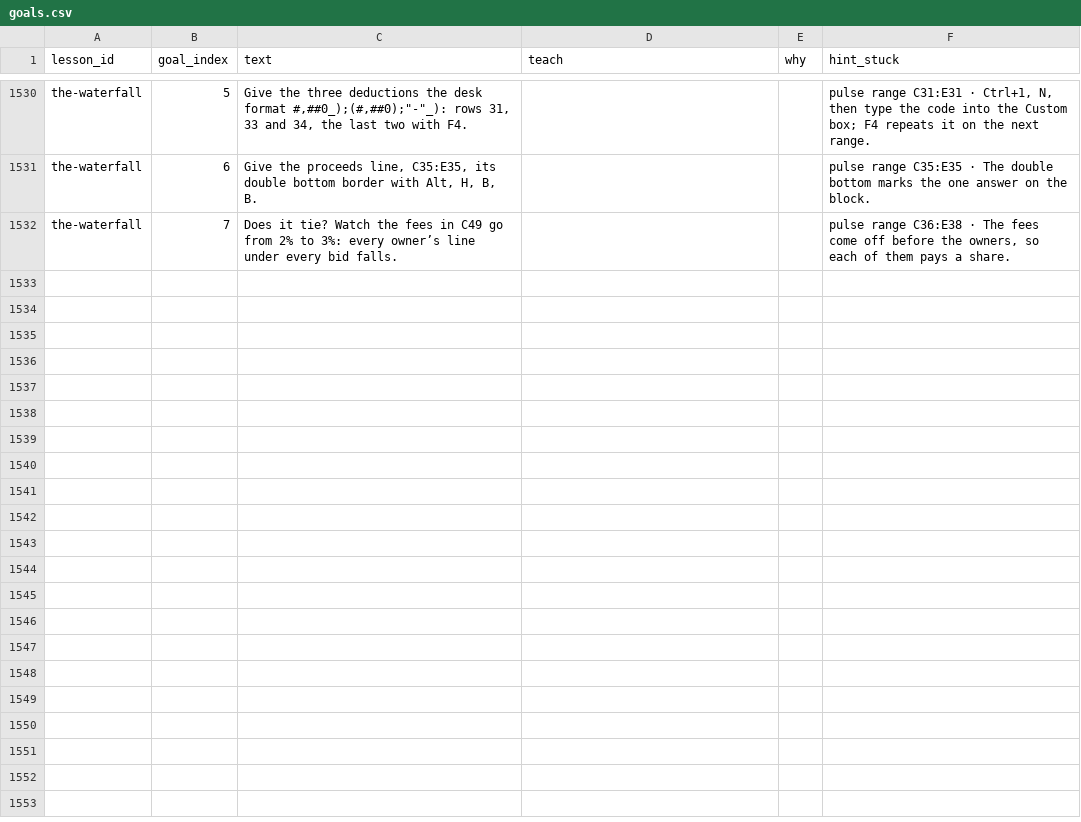
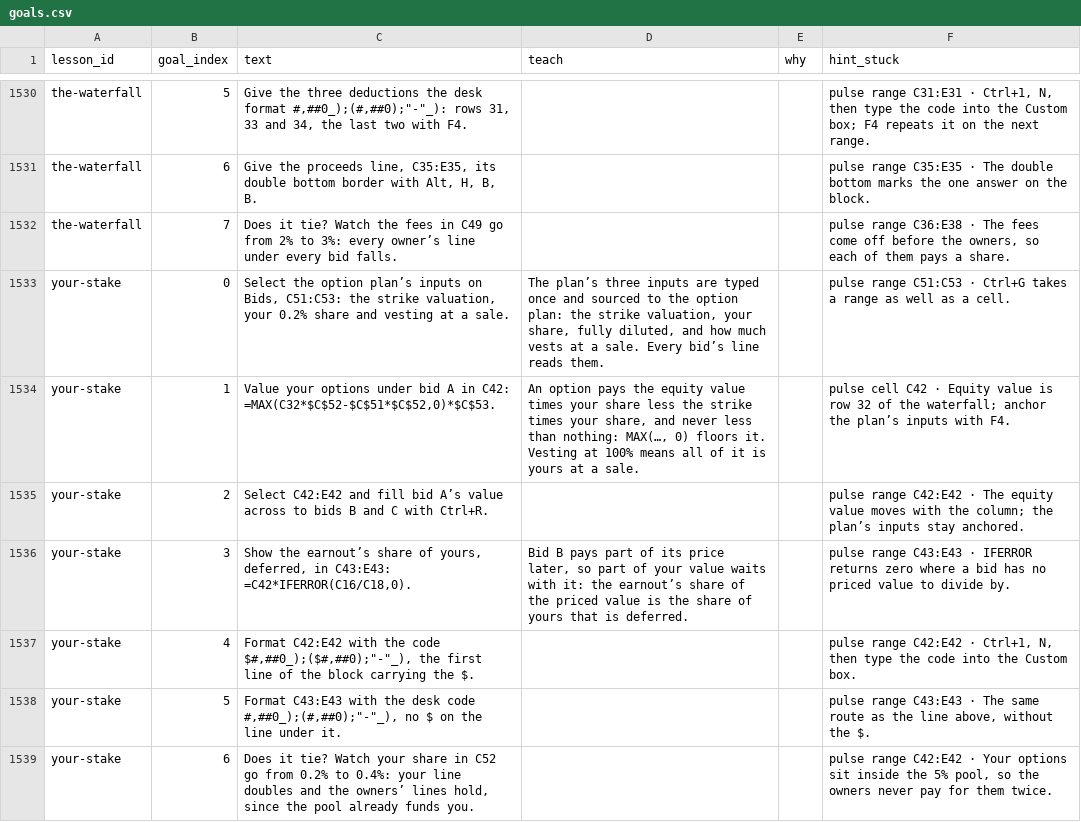
Before and after one commit to rathunter69/Hotkey.gg, a CSV file: app2/content/copy/goals.csv, drawn as a sheet; only a part is shown, gaps mark what is left out.

```diff
--- a/app2/content/copy/goals.csv
+++ b/app2/content/copy/goals.csv
@@ -1532 +1532,8 @@ the-waterfall,6,"Give the proceeds line, C35:E35, its double bottom border with
 the-waterfall,7,Does it tie? Watch the fees in C49 go from 2% to 3%: every owner’s line under every bid falls.,,,"pulse range C36:E38 · The fees come off before the owners, so each of them pays a share."
+your-stake,0,"Select the option plan’s inputs on Bids, C51:C53: the strike valuation, your 0.2% share and vesting at a sale.","The plan’s three inputs are typed once and sourced to the option plan: the strike valuation, your share, fully diluted, and how much vests at a sale. Every bid’s line reads them.",,pulse range C51:C53 · Ctrl+G takes a range as well as a cell.
+your-stake,1,"Value your options under bid A in C42: =MAX(C32*$C$52-$C$51*$C$52,0)*$C$53.","An option pays the equity value times your share less the strike times your share, and never less than nothing: MAX(…, 0) floors it. Vesting at 100% means all of it is yours at a sale.",,pulse cell C42 · Equity value is row 32 of the waterfall; anchor the plan’s inputs with F4.
+your-stake,2,Select C42:E42 and fill bid A’s value across to bids B and C with Ctrl+R.,,,pulse range C42:E42 · The equity value moves with the column; the plan’s inputs stay anchored.
+your-stake,3,"Show the earnout’s share of yours, deferred, in C43:E43: =C42*IFERROR(C16/C18,0).","Bid B pays part of its price later, so part of your value waits with it: the earnout’s share of the priced value is the share of yours that is deferred.",,pulse range C43:E43 · IFERROR returns zero where a bid has no priced value to divide by.
+your-stake,4,"Format C42:E42 with the code $#,##0_);($#,##0);""-""_), the first line of the block carrying the $.",,,"pulse range C42:E42 · Ctrl+1, N, then type the code into the Custom box."
+your-stake,5,"Format C43:E43 with the desk code #,##0_);(#,##0);""-""_), no $ on the line under it.",,,"pulse range C43:E43 · The same route as the line above, without the $."
+your-stake,6,"Does it tie? Watch your share in C52 go from 0.2% to 0.4%: your line doubles and the owners’ lines hold, since the pool already funds you.",,,"pulse range C42:E42 · Your options sit inside the 5% pool, so the owners never pay for them twice."
```
Also changed, not shown: app2/content/copy/lessons.csv, 7 other files.
